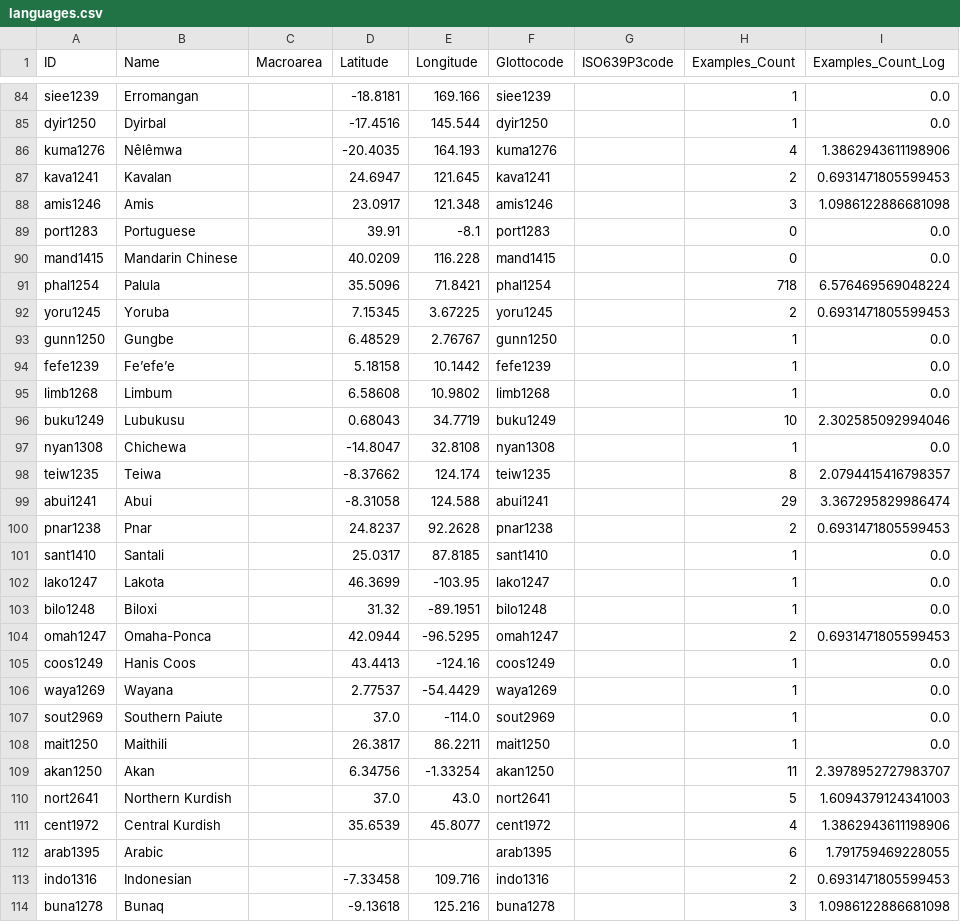
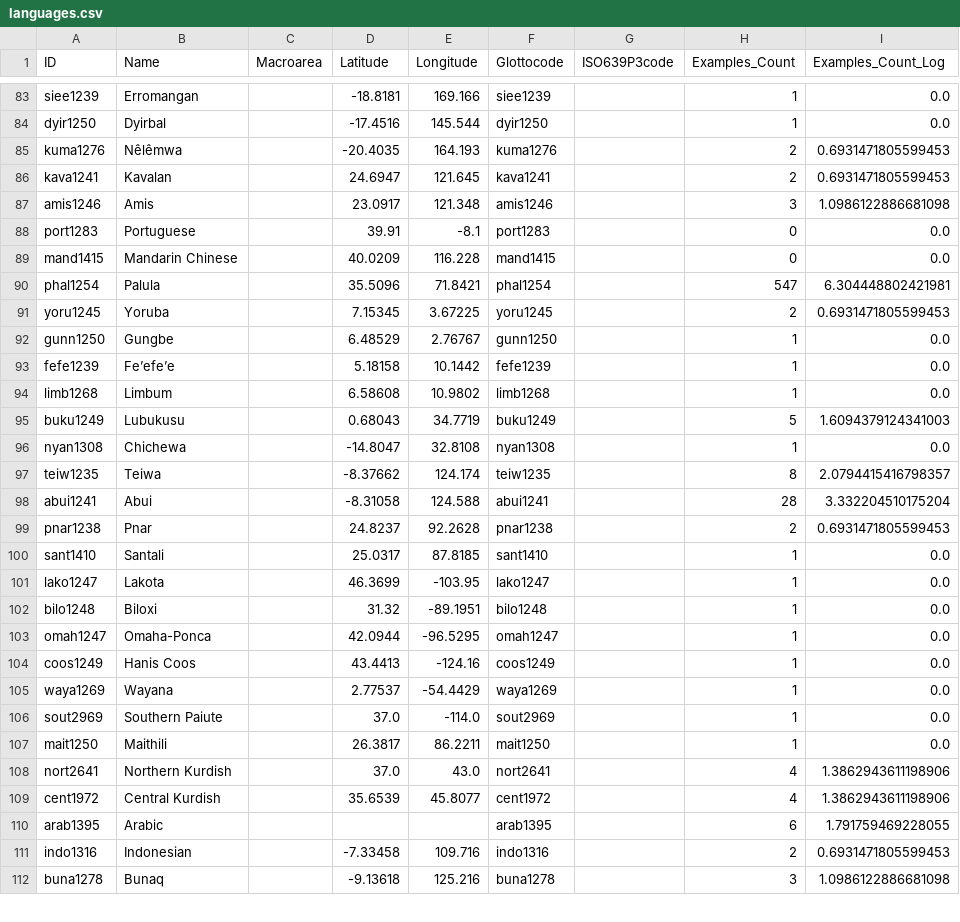
Before and after one commit to langsci/imtvault, a CSV file: cldf/languages.csv, drawn as a sheet; only a part is shown, gaps mark what is left out; the diff covers the shown part only.

```diff
--- a/cldf/languages.csv
+++ b/cldf/languages.csv
@@ -85,3 +84,3 @@ siee1239,Erromangan,,-18.8181,169.166,siee1239,,1,0.0
 dyir1250,Dyirbal,,-17.4516,145.544,dyir1250,,1,0.0
-kuma1276,Nêlêmwa,,-20.4035,164.193,kuma1276,,4,1.3862943611198906
+kuma1276,Nêlêmwa,,-20.4035,164.193,kuma1276,,2,0.6931471805599453
 kava1241,Kavalan,,24.6947,121.645,kava1241,,2,0.6931471805599453
@@ -90,3 +89,3 @@ port1283,Portuguese,,39.91,-8.1,port1283,,0,0.0
 mand1415,Mandarin Chinese,,40.0209,116.228,mand1415,,0,0.0
-phal1254,Palula,,35.5096,71.8421,phal1254,,718,6.576469569048224
+phal1254,Palula,,35.5096,71.8421,phal1254,,547,6.304448802421981
 yoru1245,Yoruba,,7.15345,3.67225,yoru1245,,2,0.6931471805599453
@@ -95,6 +94,6 @@ fefe1239,Fe’efe’e,,5.18158,10.1442,fefe1239,,1,0.0
 limb1268,Limbum,,6.58608,10.9802,limb1268,,1,0.0
-buku1249,Lubukusu,,0.68043,34.7719,buku1249,,10,2.302585092994046
+buku1249,Lubukusu,,0.68043,34.7719,buku1249,,5,1.6094379124341003
 nyan1308,Chichewa,,-14.8047,32.8108,nyan1308,,1,0.0
 teiw1235,Teiwa,,-8.37662,124.174,teiw1235,,8,2.0794415416798357
-abui1241,Abui,,-8.31058,124.588,abui1241,,29,3.367295829986474
+abui1241,Abui,,-8.31058,124.588,abui1241,,28,3.332204510175204
 pnar1238,Pnar,,24.8237,92.2628,pnar1238,,2,0.6931471805599453
@@ -103,3 +102,3 @@ lako1247,Lakota,,46.3699,-103.95,lako1247,,1,0.0
 bilo1248,Biloxi,,31.32,-89.1951,bilo1248,,1,0.0
-omah1247,Omaha-Ponca,,42.0944,-96.5295,omah1247,,2,0.6931471805599453
+omah1247,Omaha-Ponca,,42.0944,-96.5295,omah1247,,1,0.0
 coos1249,Hanis Coos,,43.4413,-124.16,coos1249,,1,0.0
@@ -108,4 +107,3 @@ sout2969,Southern Paiute,,37.0,-114.0,sout2969,,1,0.0
 mait1250,Maithili,,26.3817,86.2211,mait1250,,1,0.0
-akan1250,Akan,,6.34756,-1.33254,akan1250,,11,2.3978952727983707
-nort2641,Northern Kurdish,,37.0,43.0,nort2641,,5,1.6094379124341003
+nort2641,Northern Kurdish,,37.0,43.0,nort2641,,4,1.3862943611198906
 cent1972,Central Kurdish,,35.6539,45.8077,cent1972,,4,1.3862943611198906
```
Also changed, not shown: 7 added rows, 8 removed rows and 70 edited cells elsewhere in this file, 4 other files.
